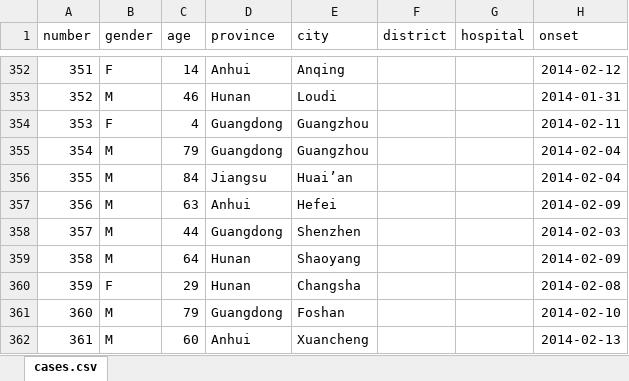
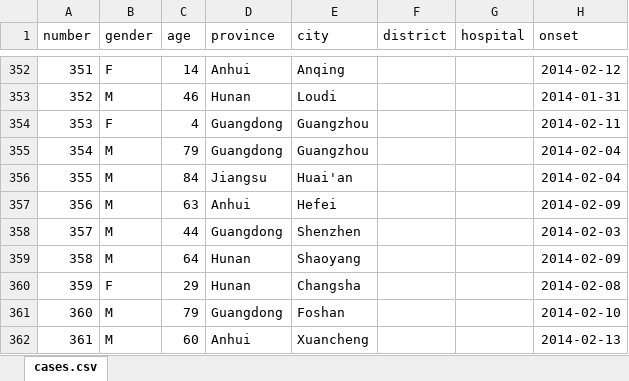
Before and after one commit to rambaut/H7N9-Cases, an Excel workbook: data/cases.xlsx, sheet cases.csv, drawn as a sheet; only a part is shown, gaps mark what is left out; values as stored, in another font and other column widths than the file's, no borders; table styles not drawn; the diff names each change by its address in the sheet, - before the commit and + after, or states it on an @@ line.

Commit message:
Cleaning up some recent locations

```diff
--- a/data/cases.xlsx (sheet cases.csv)
+++ b/data/cases.xlsx (sheet cases.csv)
-E356 (city): Huai’an
+E356 (city): Huai'an
```
Also changed, not shown: 3 other files.
